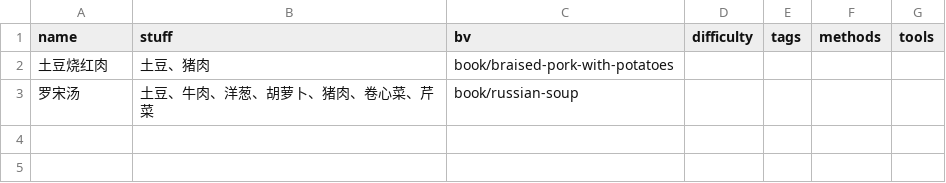
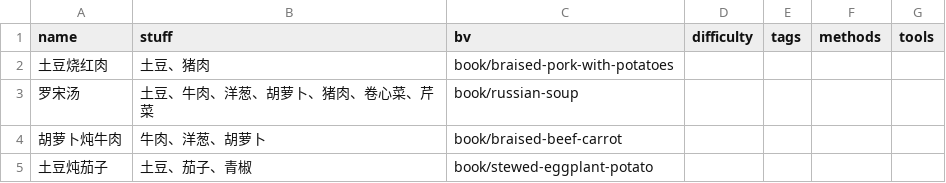
Before and after one commit to caochun/cook, a CSV file: src/data/recipe.csv, drawn as a sheet.

Commit message:
add dishes

```diff
--- a/src/data/recipe.csv
+++ b/src/data/recipe.csv
@@ -3 +3,3 @@
 罗宋汤,土豆、牛肉、洋葱、胡萝卜、猪肉、卷心菜、芹菜,book/russian-soup,,,,
+胡萝卜炖牛肉,牛肉、洋葱、胡萝卜,book/braised-beef-carrot,,,,
+土豆炖茄子,土豆、茄子、青椒,book/stewed-eggplant-potato,,,,
```
